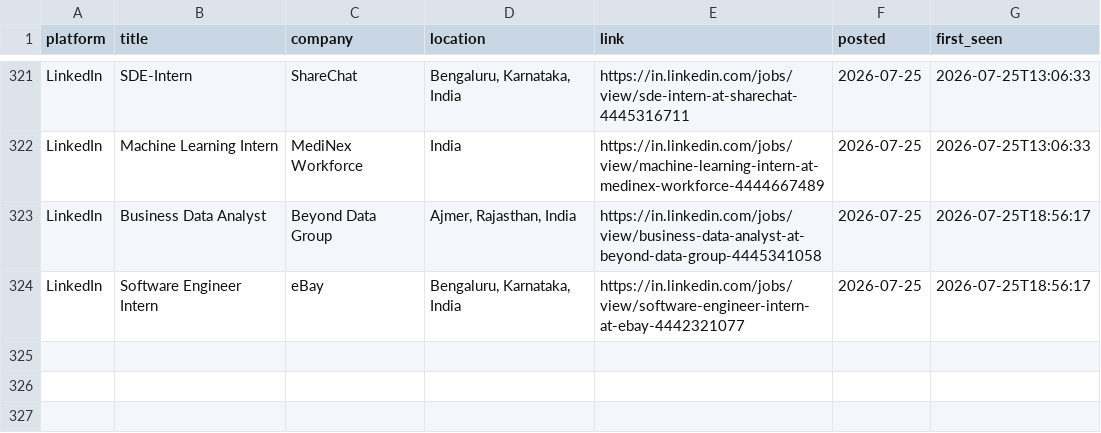
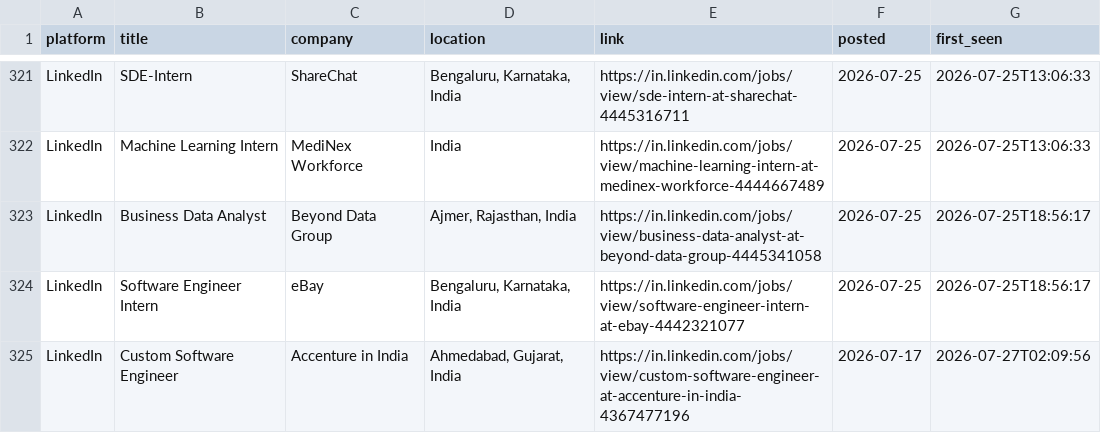
Before and after one commit to Kapilprajapat234/job-alert-bot, a CSV file: data/seen_jobs.csv, drawn as a sheet; only a part is shown, gaps mark what is left out.

```diff
--- a/data/seen_jobs.csv
+++ b/data/seen_jobs.csv
@@ -324 +324,2 @@ LinkedIn,Business Data Analyst,Beyond Data Group,"Ajmer, Rajasthan, India",https
 LinkedIn,Software Engineer Intern,eBay,"Bengaluru, Karnataka, India",https://in.linkedin.com/jobs/view/software-engineer-intern-at-ebay-4442321077,2026-07-25,2026-07-25T18:56:17
+LinkedIn,Custom Software Engineer,Accenture in India,"Ahmedabad, Gujarat, India",https://in.linkedin.com/jobs/view/custom-software-engineer-at-accenture-in-india-4367477196,2026-07-17,2026-07-27T02:09:56
```
Also changed, not shown: 2 other files.
